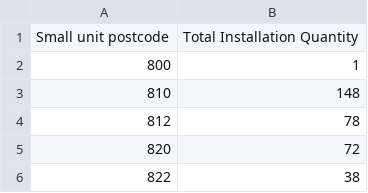
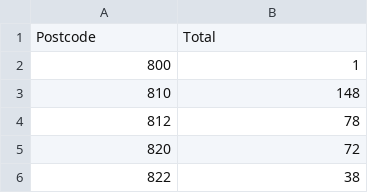
Before and after one commit to ntlan94/FIT2079_DV2, a CSV file: data/sgu-battery-installations.csv, drawn as a sheet; only a part is shown; removed rows and columns are numbered as before the commit, all else as after; the diff names each change by its address in the sheet, - before the commit and + after, or states it on an @@ line.

Commit message:
change column name

```diff
--- a/data/sgu-battery-installations.csv
+++ b/data/sgu-battery-installations.csv
-row 1: Small unit postcode | Total Installation Quantity
+row 1: Postcode | Total
```
